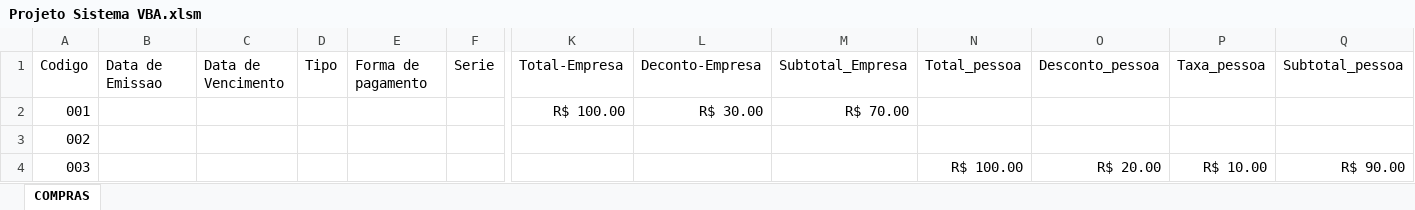
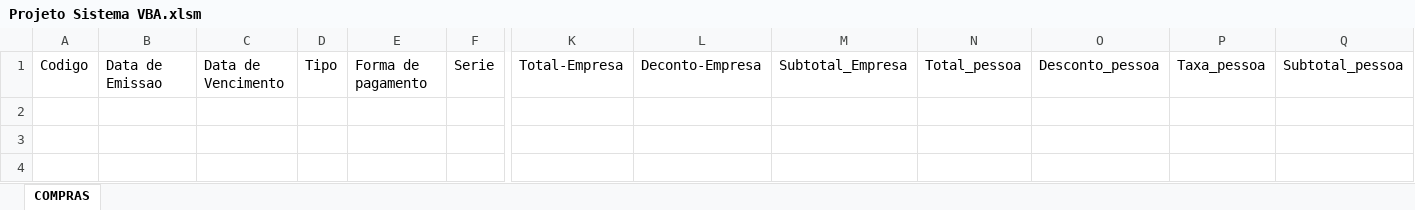
Before and after one commit to MarcosRuby/Sistema-VBA, an Excel workbook: Projeto Sistema VBA.xlsm, sheet COMPRAS, drawn as a sheet; only a part is shown, gaps mark what is left out; values as stored, in another font and other column widths than the file's, no borders; rows hold the shown columns only; the diff names each change by its address in the sheet, - before the commit and + after, or states it on an @@ line.

Commit message:
Update Projeto Sistema VBA.xlsm

```diff
--- a/Projeto Sistema VBA.xlsm (sheet COMPRAS)
+++ b/Projeto Sistema VBA.xlsm (sheet COMPRAS)
-row 2: 001 |  |  |  |  |  | R$ 100.00 | R$ 30.00 | R$ 70.00
-row 3: 002
-row 4: 003 |  |  |  |  |  |  |  |  | R$ 100.00 | R$ 20.00 | R$ 10.00 | R$ 90.00
```
